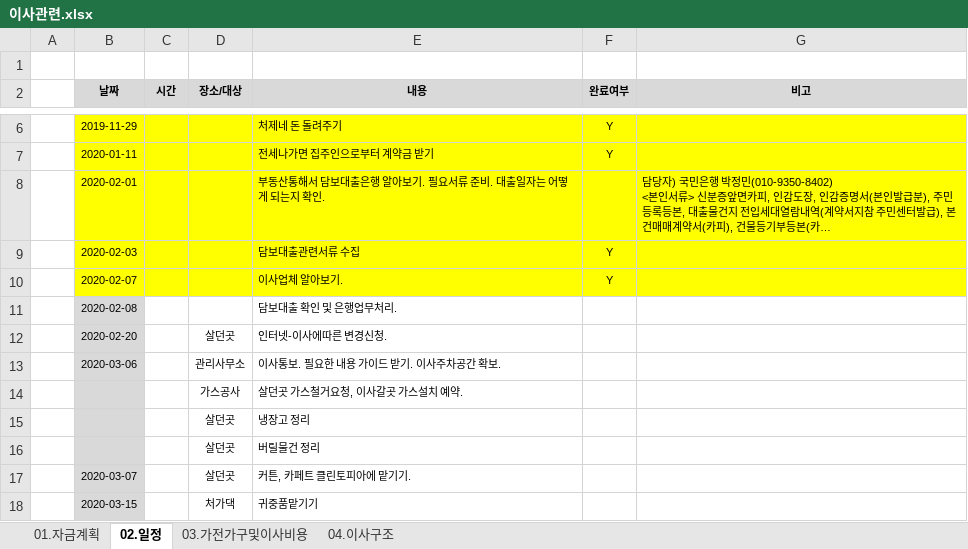
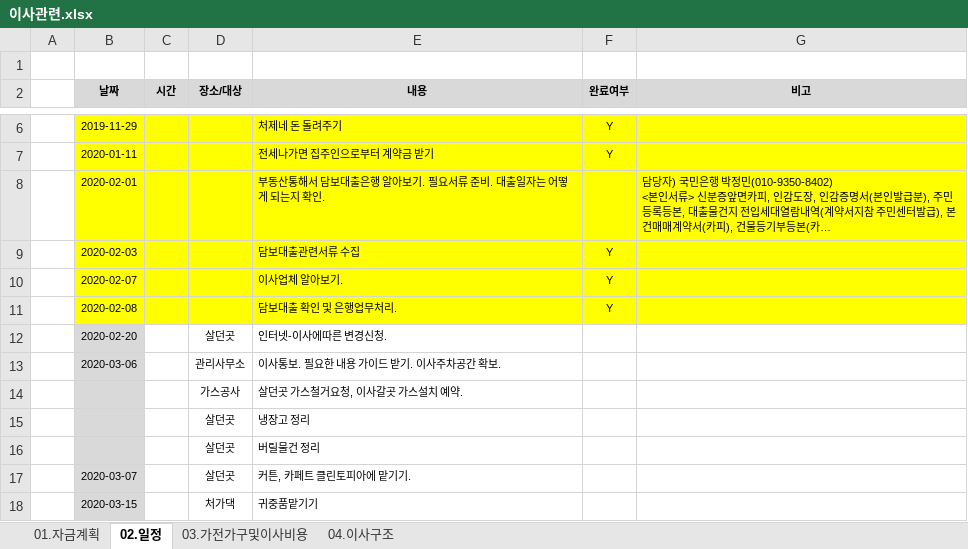
Before and after one commit to YongSoekChoeng/stocks, an Excel workbook: WorkShop/01.docs/이사관련.xlsx, sheet 02.일정, drawn as a sheet; only a part is shown, gaps mark what is left out; long unchanged cells end in …; values as stored, in another font and other column widths than the file's, no borders; the diff names each change by its address in the sheet, - before the commit and + after, or states it on an @@ line.

```diff
--- a/WorkShop/01.docs/이사관련.xlsx (sheet 02.일정)
+++ b/WorkShop/01.docs/이사관련.xlsx (sheet 02.일정)
-B11 fill: #D9D9D9
+B11 fill: #FFFF00
-C11:G11 fill: none
+C11:G11 fill: #FFFF00
-F11 (완료여부): (empty)
+F11 (완료여부): Y
```
Also changed, not shown: sheet 04.이사구조, sheet 03.가전가구및이사비용.
